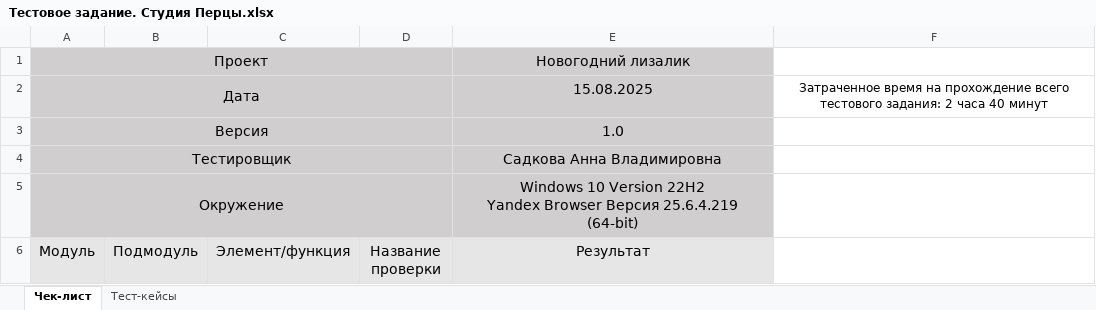
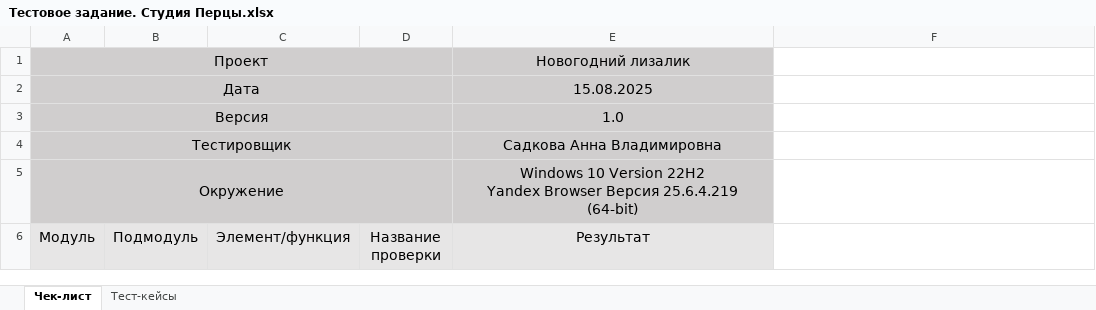
Before and after one commit to fruittytea/Portfolio, an Excel workbook: Тестирование/Тестовое задание. Студия Перцы.xlsx, sheet Чек-лист, drawn as a sheet; only a part is shown; values as stored, in another font and other column widths than the file's, no borders; charts and pictures not drawn; the diff names each change by its address in the sheet, - before the commit and + after, or states it on an @@ line.

Commit message:
Add files via upload

```diff
--- a/Тестирование/Тестовое задание. Студия Перцы.xlsx (sheet Чек-лист)
+++ b/Тестирование/Тестовое задание. Студия Перцы.xlsx (sheet Чек-лист)
-F2: Затраченное время на прохождение всего тестового задания: 2 часа 40 минут
+F2: (empty)
```
Also changed, not shown: charts or pictures.
